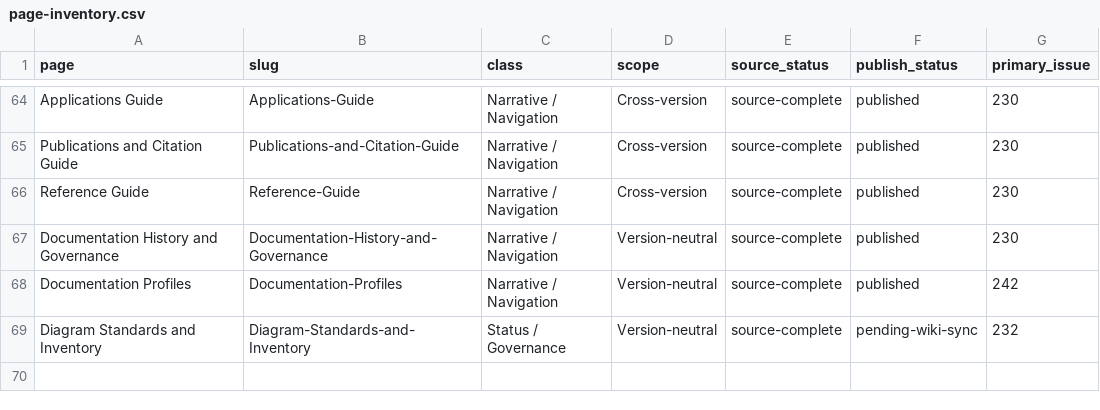
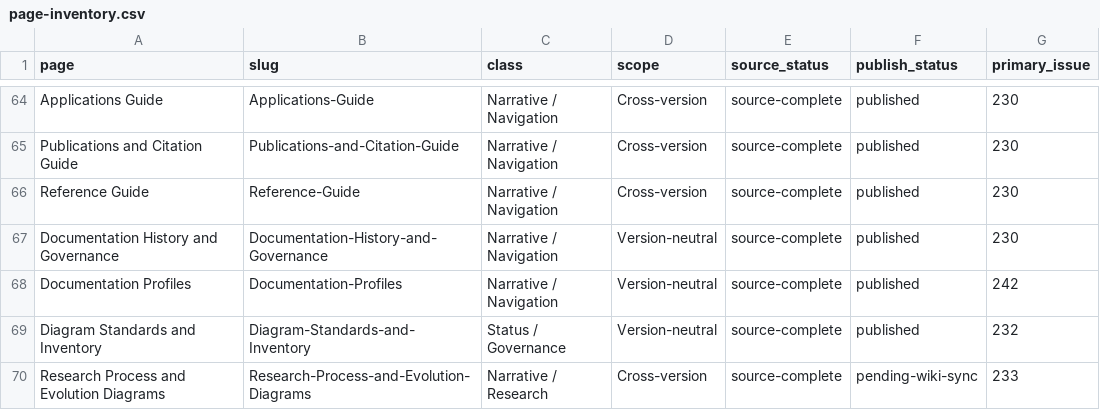
Before and after one commit to ArazSaieArasi3/CM-PharmE, a CSV file: wiki-src/page-inventory.csv, drawn as a sheet; only a part is shown, gaps mark what is left out.

Commit message:
Wiki research visuals: add formal V1/V2 process and evolution diagram suite (#253)
* Wiki research visuals: add wiki-src/diagrams/source/process/DGM-PRC-001--research-landscape.mmd

* Wiki research visuals: add wiki-src/diagrams/rendered/process/DGM-PRC-001--research-landscape.svg

* Wiki research visuals: add wiki-src/diagrams/source/process/DGM-PRC-002--v1-research-process.mmd

* Wiki research visuals: add wiki-src/diagrams/rendered/process/DGM-PRC-002--v1-research-process.svg

* Wiki research visuals: add wiki-src/diagrams/source/process/DGM-PRC-003--v2-research-process.mmd

* Wiki research visuals: add wiki-src/diagrams/rendered/process/DGM-PRC-003--v2-research-process.svg

* Wiki research visuals: add wiki-src/diagrams/source/evolution/DGM-EVO-002--v1-v2-research-evolution.dot

* Wiki research visuals: add wiki-src/diagrams/rendered/evolution/DGM-EVO-002--v1-v2-research-evolution.svg

* Wiki research visuals: add wiki-src/diagrams/source/architecture/DGM-ARC-002--evidence-to-evaluation-trace.mmd

* Wiki research visuals: add wiki-src/diagrams/rendered/architecture/DGM-ARC-002--evidence-to-evaluation-trace.svg

* Wiki research visuals: add wiki-src/diagrams/source/architecture/DGM-ARC-003--publication-repository-wiki.mmd

* Wiki research visuals: add wiki-src/diagrams/rendered/architecture/DGM-ARC-003--publication-repository-wiki.svg

* Wiki research visuals: register six research/evolution diagrams

* Wiki research visuals: add companion diagram page

* Wiki research visuals: register diagram suite and sync standard publication state

* Wiki research visuals: link diagram suite from Research Guide

* Wiki research visuals: embed V1 to V2 evolution map

* Wiki research visuals: embed V2 research process

* Wiki research visuals: embed V1 research process

* Wiki research visuals: record research/evolution diagram suite

* Wiki research visuals: fix SVG XML escaping in DGM-PRC-001--research-landscape.svg

* Wiki research visuals: fix SVG XML escaping in DGM-PRC-002--v1-research-process.svg

* Wiki research visuals: fix SVG XML escaping in DGM-PRC-003--v2-research-process.svg

* Wiki research visuals: fix SVG XML escaping in DGM-ARC-003--publication-repository-wiki.svg

```diff
--- a/wiki-src/page-inventory.csv
+++ b/wiki-src/page-inventory.csv
@@ -68,2 +68,3 @@ Documentation History and Governance,Documentation-History-and-Governance,Narrat
 Documentation Profiles,Documentation-Profiles,Narrative / Navigation,Version-neutral,source-complete,published,242
-Diagram Standards and Inventory,Diagram-Standards-and-Inventory,Status / Governance,Version-neutral,source-complete,pending-wiki-sync,232
+Diagram Standards and Inventory,Diagram-Standards-and-Inventory,Status / Governance,Version-neutral,source-complete,published,232
+Research Process and Evolution Diagrams,Research-Process-and-Evolution-Diagrams,Narrative / Research,Cross-version,source-complete,pending-wiki-sync,233
```
Also changed, not shown: 19 other files.
